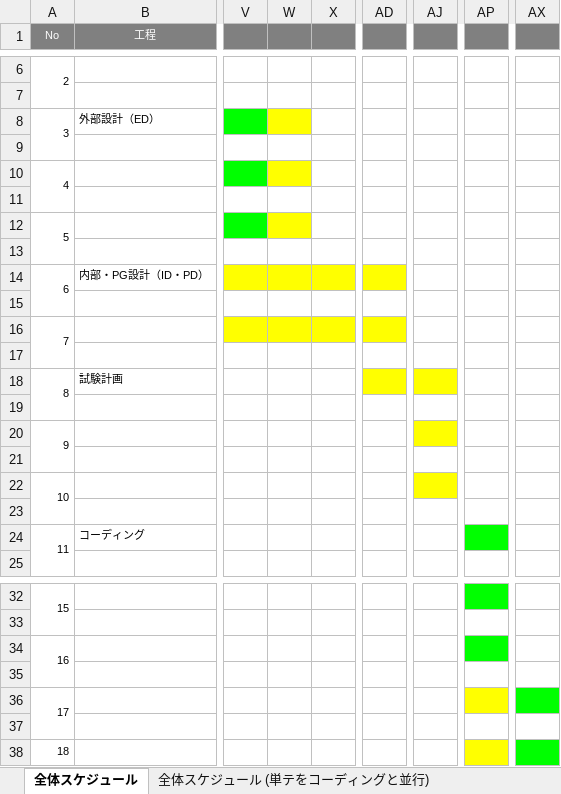
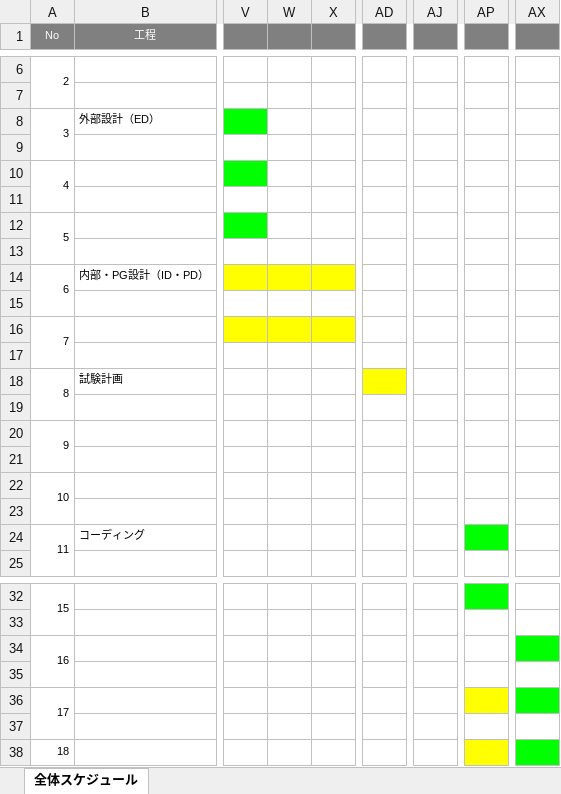
Before and after one commit to OkamotoTaketo/dev, an Excel workbook: 000-要件定義/003-WBS.xlsx, sheet 全体スケジュール, drawn as a sheet; only a part is shown, gaps mark what is left out; values as stored, in another font and other column widths than the file's, no borders; charts and pictures not drawn; the diff covers the shown part only; the diff names each change by its address in the sheet, - before the commit and + after, or states it on an @@ line.

```diff
--- a/000-要件定義/003-WBS.xlsx (sheet 全体スケジュール)
+++ b/000-要件定義/003-WBS.xlsx (sheet 全体スケジュール)
-sheet tab: 全体スケジュール (単テをコーディングと並行)
-W8 fill: #FFFF00
+W8 fill: none
-W10 fill: #FFFF00
+W10 fill: none
-W12 fill: #FFFF00
+W12 fill: none
-AD14 fill: #FFFF00
+AD14 fill: none
-AD16 fill: #FFFF00
+AD16 fill: none
-AJ18 fill: #FFFF00
+AJ18 fill: none
-AJ20 fill: #FFFF00
+AJ20 fill: none
-AJ22 fill: #FFFF00
+AJ22 fill: none
-AP34 fill: #00FF00
+AP34 fill: none
-AX34 fill: none
+AX34 fill: #00FF00
```
Also changed, not shown: cell formats elsewhere in this sheet, charts or pictures, 質問事項まとめ.xlsx.
